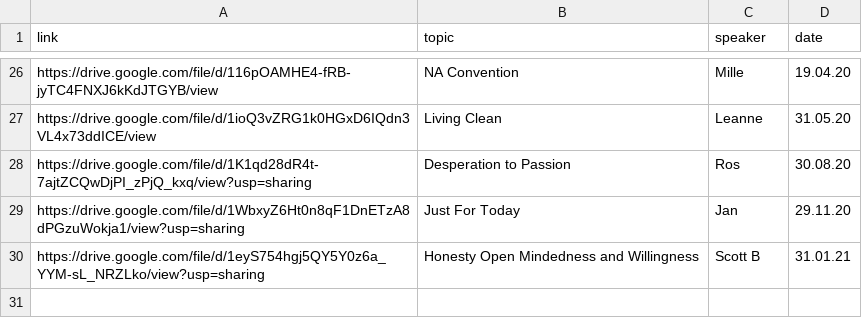
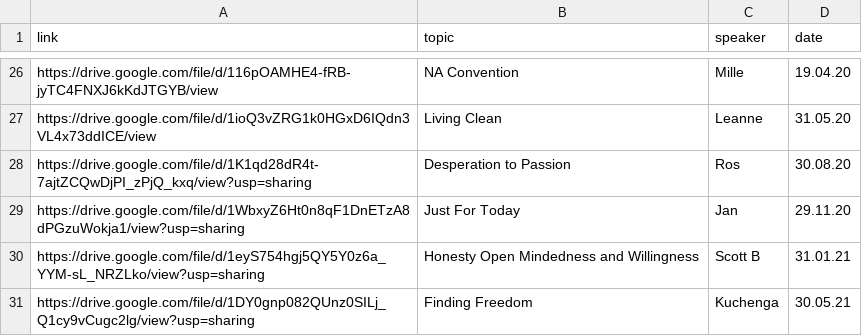
Before and after one commit to naeuston/naeuston.github.io, a CSV file: _data/shares/topics.csv, drawn as a sheet; only a part is shown, gaps mark what is left out; the diff names each change by its address in the sheet, - before the commit and + after, or states it on an @@ line.

Commit message:
Update topics.csv

```diff
--- a/_data/shares/topics.csv
+++ b/_data/shares/topics.csv
+row 31: https://drive.google.com/file/d/1DY0gnp082QUnz0SILj_Q1cy9vCugc2lg/view?usp=sharing | Finding Freedom | Kuchenga | 30.05.21
```
